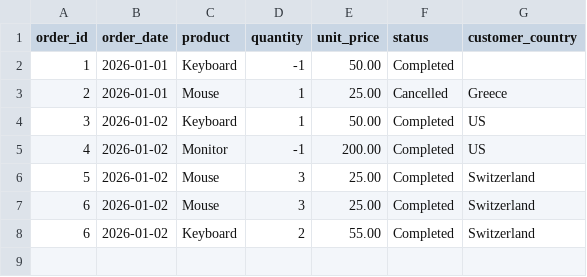
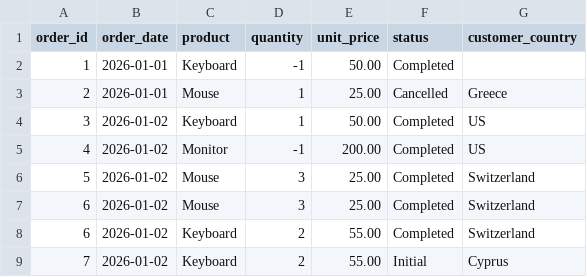
Before and after one commit to rivieradev/01-sales-data-pipeline, a CSV file: data/input/orders.csv, drawn as a sheet; the diff names each change by its address in the sheet, - before the commit and + after, or states it on an @@ line.

Commit message:
Rejection reason functino and validate orders separation

```diff
--- a/data/input/orders.csv
+++ b/data/input/orders.csv
+row 9: 7 | 2026-01-02 | Keyboard | 2 | 55.00 | Initial | Cyprus
```
Also changed, not shown: 1 other file.
